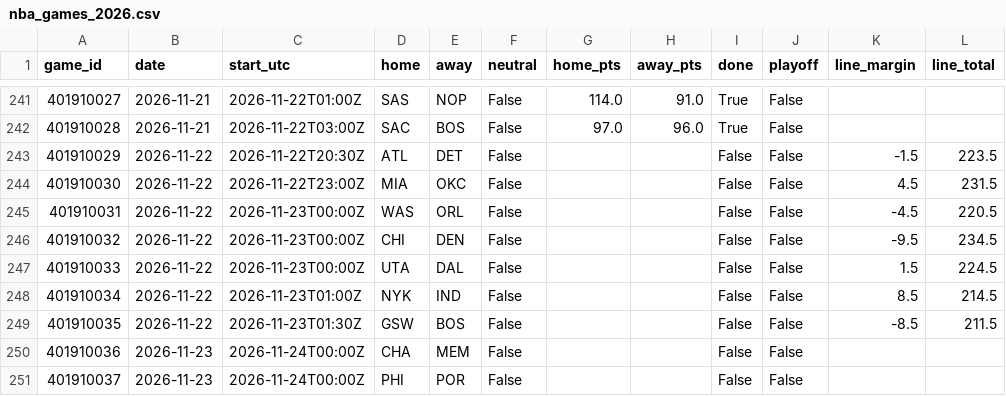
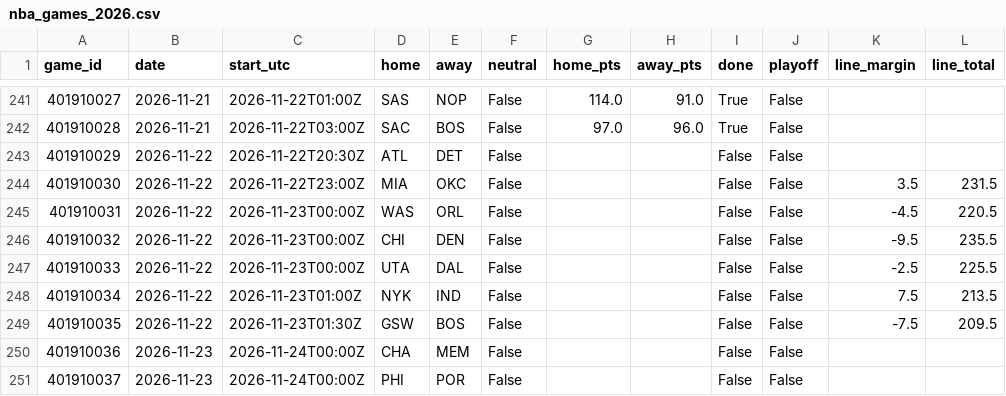
Before and after one commit to willyjo423/nfl-forecast, a CSV file: data/cache/nba_games_2026.csv, drawn as a sheet; only a part is shown, gaps mark what is left out.

```diff
--- a/data/cache/nba_games_2026.csv
+++ b/data/cache/nba_games_2026.csv
@@ -242,9 +242,9 @@ game_id,date,start_utc,home,away,neutral,home_pts,away_pts,done,playoff,line_mar
 401910028,2026-11-21,2026-11-22T03:00Z,SAC,BOS,False,97.0,96.0,True,False,,
-401910029,2026-11-22,2026-11-22T20:30Z,ATL,DET,False,,,False,False,-1.5,223.5
-401910030,2026-11-22,2026-11-22T23:00Z,MIA,OKC,False,,,False,False,4.5,231.5
+401910029,2026-11-22,2026-11-22T20:30Z,ATL,DET,False,,,False,False,,
+401910030,2026-11-22,2026-11-22T23:00Z,MIA,OKC,False,,,False,False,3.5,231.5
 401910031,2026-11-22,2026-11-23T00:00Z,WAS,ORL,False,,,False,False,-4.5,220.5
-401910032,2026-11-22,2026-11-23T00:00Z,CHI,DEN,False,,,False,False,-9.5,234.5
-401910033,2026-11-22,2026-11-23T00:00Z,UTA,DAL,False,,,False,False,1.5,224.5
-401910034,2026-11-22,2026-11-23T01:00Z,NYK,IND,False,,,False,False,8.5,214.5
-401910035,2026-11-22,2026-11-23T01:30Z,GSW,BOS,False,,,False,False,-8.5,211.5
+401910032,2026-11-22,2026-11-23T00:00Z,CHI,DEN,False,,,False,False,-9.5,235.5
+401910033,2026-11-22,2026-11-23T00:00Z,UTA,DAL,False,,,False,False,-2.5,225.5
+401910034,2026-11-22,2026-11-23T01:00Z,NYK,IND,False,,,False,False,7.5,213.5
+401910035,2026-11-22,2026-11-23T01:30Z,GSW,BOS,False,,,False,False,-7.5,209.5
 401910036,2026-11-23,2026-11-24T00:00Z,CHA,MEM,False,,,False,False,,
```
Also changed, not shown: data/cache/nhl_games_2026.csv, data/cache/nhl_goalies_2026.csv, 2 other files.
